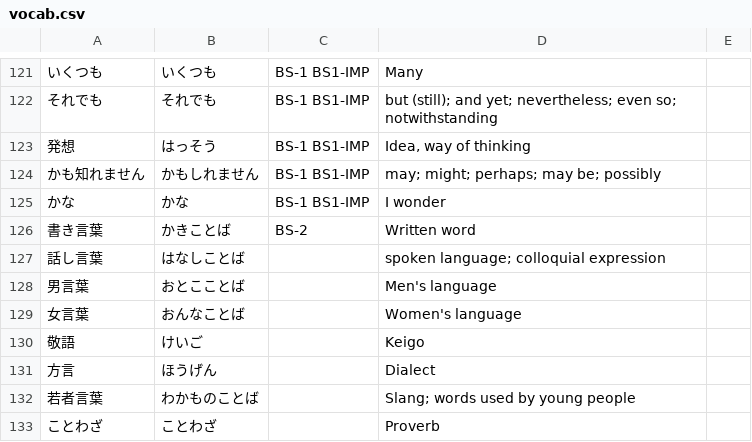
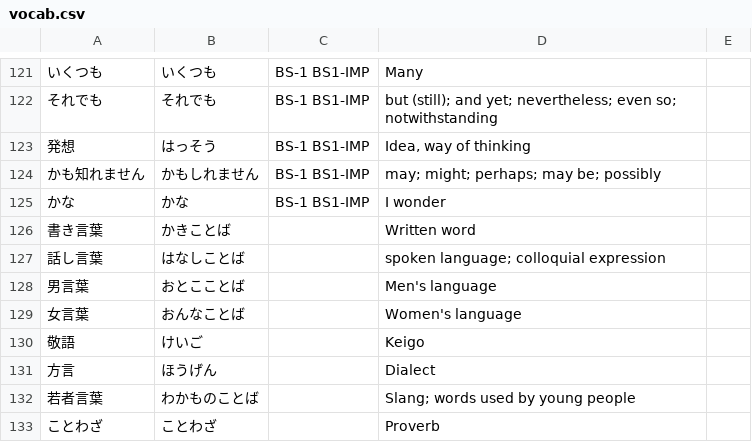
Before and after one commit to mattcarpenter/textbook-annotations, a CSV file: data/vocab.csv, drawn as a sheet; only a part is shown, gaps mark what is left out; the diff covers the shown part only.

```diff
--- a/data/vocab.csv
+++ b/data/vocab.csv
@@ -125,3 +125,3 @@
 かな,かな,BS-1 BS1-IMP,I wonder,,
-書き言葉,かきことば,BS-2,Written word,,
+書き言葉,かきことば,,Written word,,
 話し言葉,はなしことば,,spoken language; colloquial expression,,
```
Also changed, not shown: 21 added rows and 34 edited cells elsewhere in this file, 1 other file.
